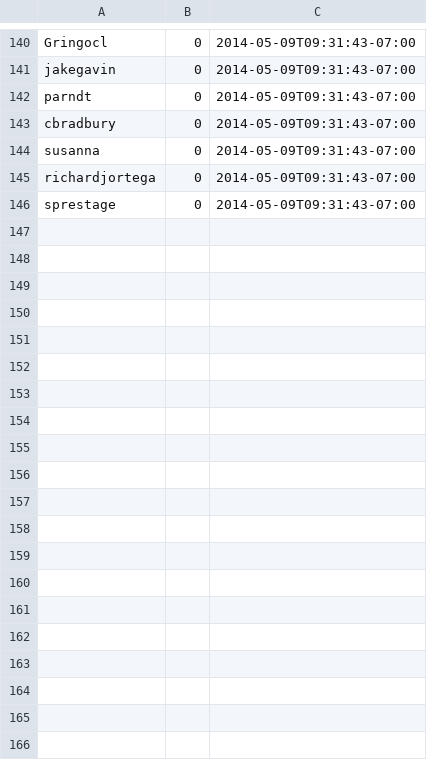
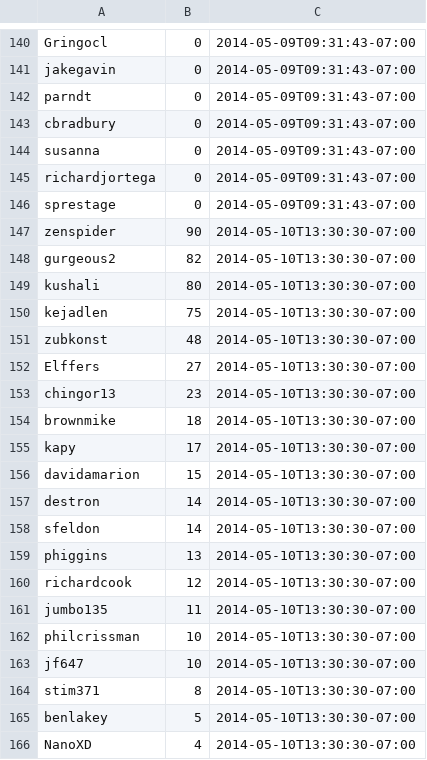
Before and after one commit to thagomizer/Euler, a CSV file: mechanize/records.csv, drawn as a sheet; only a part is shown, gaps mark what is left out; the diff covers the shown part only; the diff names each change by its address in the sheet, - before the commit and + after, or states it on an @@ line.

Commit message:
Added some new problems to work on remotely Also updated the records file after adding some new users

```diff
--- a/mechanize/records.csv
+++ b/mechanize/records.csv
+row 147: zenspider | 90 | 2014-05-10T13:30:30-07:00
+row 148: gurgeous2 | 82 | 2014-05-10T13:30:30-07:00
+row 149: kushali | 80 | 2014-05-10T13:30:30-07:00
+row 150: kejadlen | 75 | 2014-05-10T13:30:30-07:00
+row 151: zubkonst | 48 | 2014-05-10T13:30:30-07:00
+row 152: Elffers | 27 | 2014-05-10T13:30:30-07:00
+row 153: chingor13 | 23 | 2014-05-10T13:30:30-07:00
+row 154: brownmike | 18 | 2014-05-10T13:30:30-07:00
+row 155: kapy | 17 | 2014-05-10T13:30:30-07:00
+row 156: davidamarion | 15 | 2014-05-10T13:30:30-07:00
+row 157: destron | 14 | 2014-05-10T13:30:30-07:00
+row 158: sfeldon | 14 | 2014-05-10T13:30:30-07:00
+row 159: phiggins | 13 | 2014-05-10T13:30:30-07:00
+row 160: richardcook | 12 | 2014-05-10T13:30:30-07:00
+row 161: jumbo135 | 11 | 2014-05-10T13:30:30-07:00
+row 162: philcrissman | 10 | 2014-05-10T13:30:30-07:00
+row 163: jf647 | 10 | 2014-05-10T13:30:30-07:00
+row 164: stim371 | 8 | 2014-05-10T13:30:30-07:00
+row 165: benlakey | 5 | 2014-05-10T13:30:30-07:00
+row 166: NanoXD | 4 | 2014-05-10T13:30:30-07:00
```
Also changed, not shown: 22 added rows elsewhere in this file, 4 other files.
